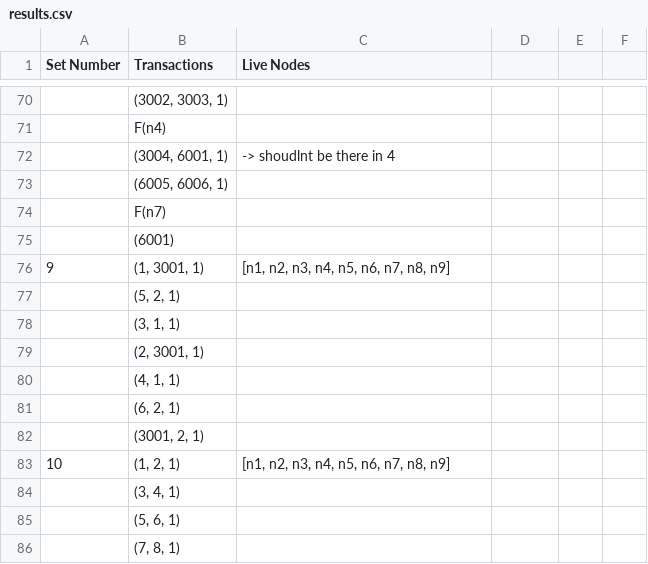
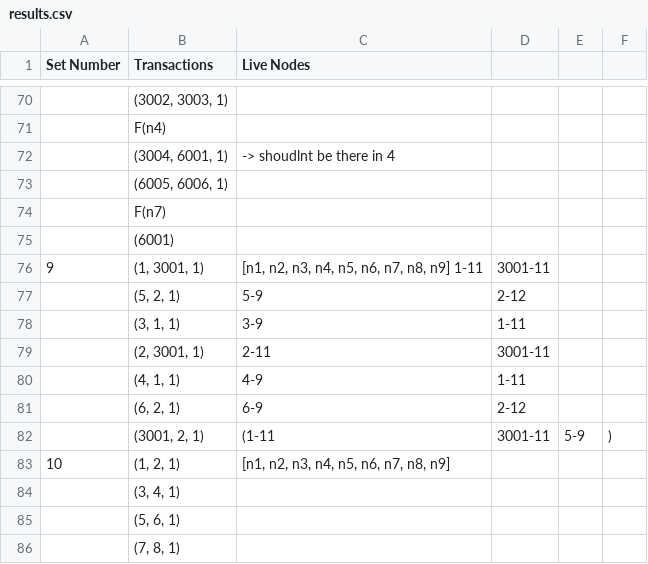
Before and after one commit to anushasgorawar/2PC-MPaxos, a CSV file: results.csv, drawn as a sheet; only a part is shown, gaps mark what is left out.

```diff
--- a/results.csv
+++ b/results.csv
@@ -75,9 +75,9 @@ Set Number,Transactions,Live Nodes
 ,(6001),
-9,"(1, 3001, 1)","[n1, n2, n3, n4, n5, n6, n7, n8, n9]"
-,"(5, 2, 1)",
-,"(3, 1, 1)",
-,"(2, 3001, 1)",
-,"(4, 1, 1)",
-,"(6, 2, 1)",
-,"(3001, 2, 1)",
+9,"(1, 3001, 1)","[n1, n2, n3, n4, n5, n6, n7, n8, n9]" 1-11,3001-11
+,"(5, 2, 1)", 5-9,2-12
+,"(3, 1, 1)",3-9,1-11
+,"(2, 3001, 1)",2-11,3001-11
+,"(4, 1, 1)",4-9,1-11
+,"(6, 2, 1)",6-9,2-12
+,"(3001, 2, 1)", (1-11,3001-11,5-9,)
 10,"(1, 2, 1)","[n1, n2, n3, n4, n5, n6, n7, n8, n9]"
```
Also changed, not shown: 19 other files.
